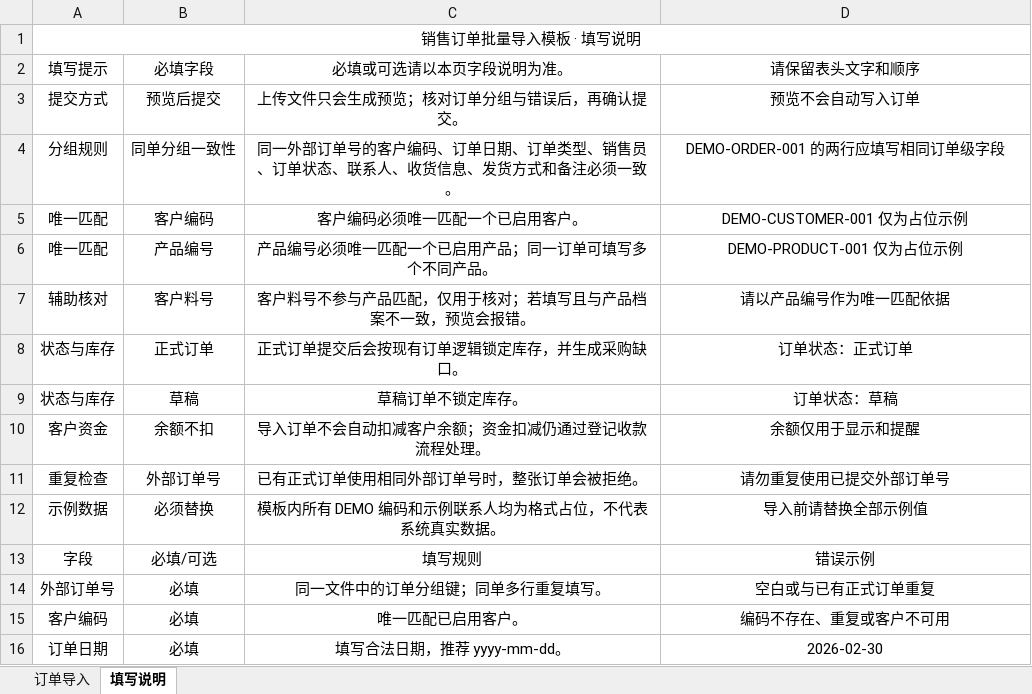
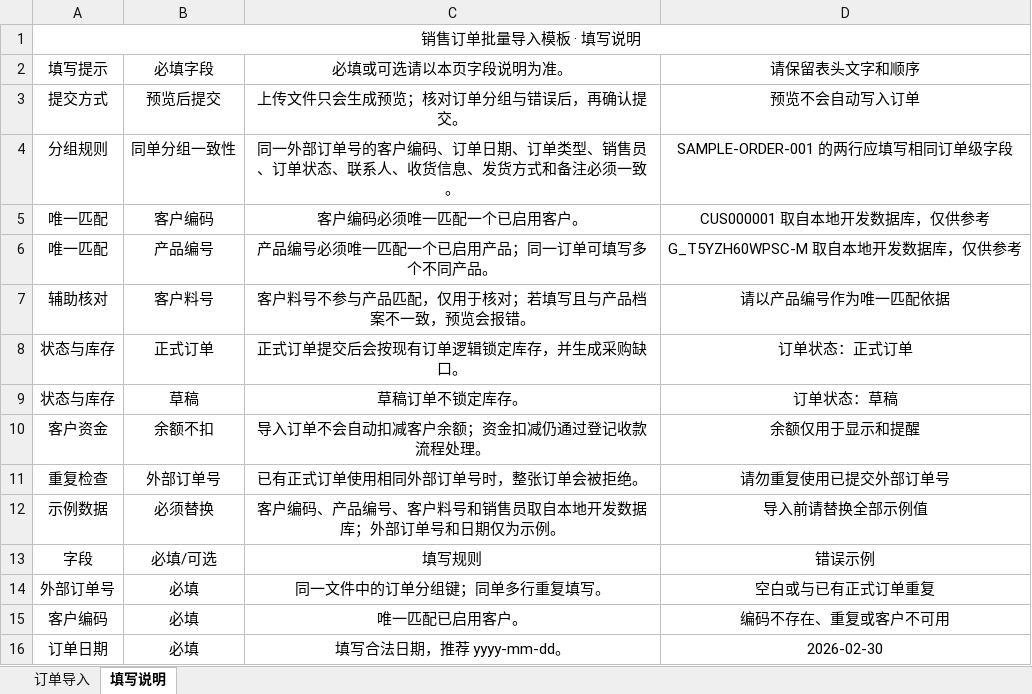
Before and after one commit to Bravat1873/gmt-inventory-system, an Excel workbook: backend/app/src/main/resources/templates/sales-order-import-template.xlsx, sheet 填写说明, drawn as a sheet; only a part is shown; values as stored, in another font and other column widths than the file's, no borders; the diff names each change by its address in the sheet, - before the commit and + after, or states it on an @@ line.

```diff
--- a/backend/app/src/main/resources/templates/sales-order-import-template.xlsx (sheet 填写说明)
+++ b/backend/app/src/main/resources/templates/sales-order-import-template.xlsx (sheet 填写说明)
-D4 (请保留表头文字和顺序): DEMO-ORDER-001 的两行应填写相同订单级字段
+D4 (请保留表头文字和顺序): SAMPLE-ORDER-001 的两行应填写相同订单级字段
-D5 (请保留表头文字和顺序): DEMO-CUSTOMER-001 仅为占位示例
+D5 (请保留表头文字和顺序): CUS000001 取自本地开发数据库，仅供参考
-D6 (请保留表头文字和顺序): DEMO-PRODUCT-001 仅为占位示例
+D6 (请保留表头文字和顺序): G_T5YZH60WPSC-M 取自本地开发数据库，仅供参考
-C12 (必填或可选请以本页字段说明为准。): 模板内所有 DEMO 编码和示例联系人均为格式占位，不代表系统真实数据。
+C12 (必填或可选请以本页字段说明为准。): 客户编码、产品编号、客户料号和销售员取自本地开发数据库；外部订单号和日期仅为示例。
```
Also changed, not shown: sheet 订单导入, 2 other files.
